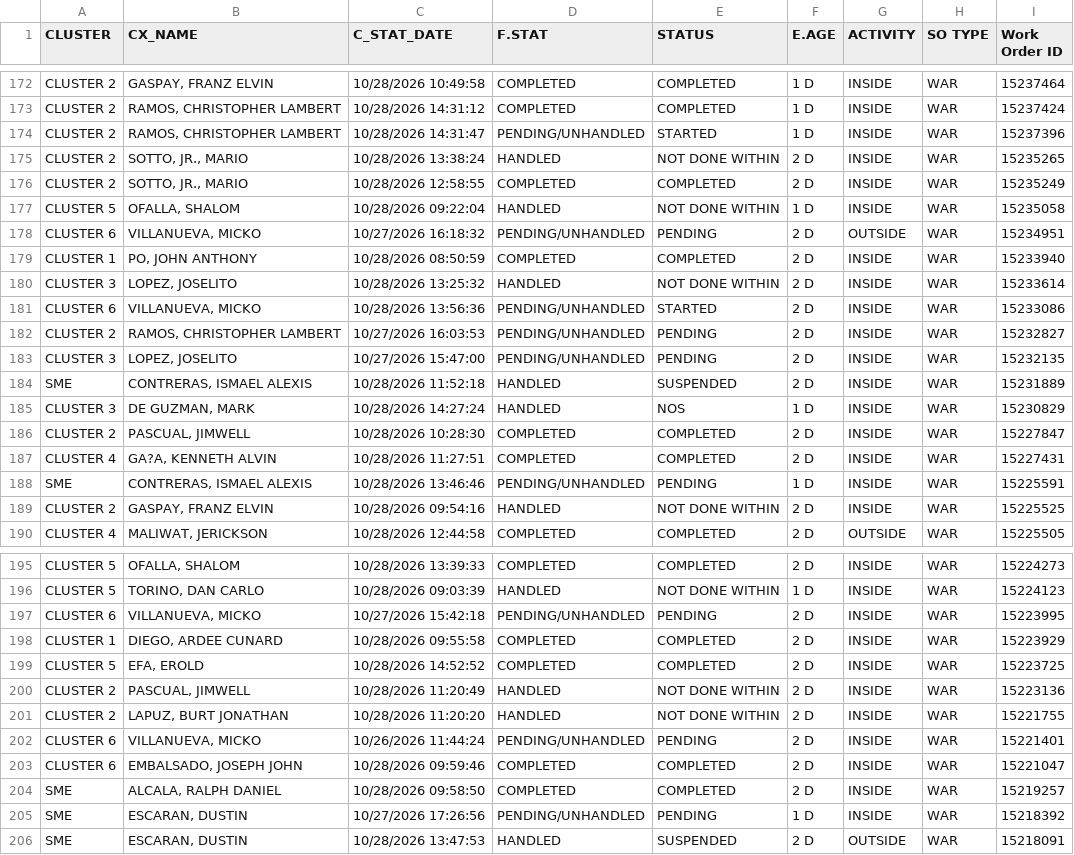
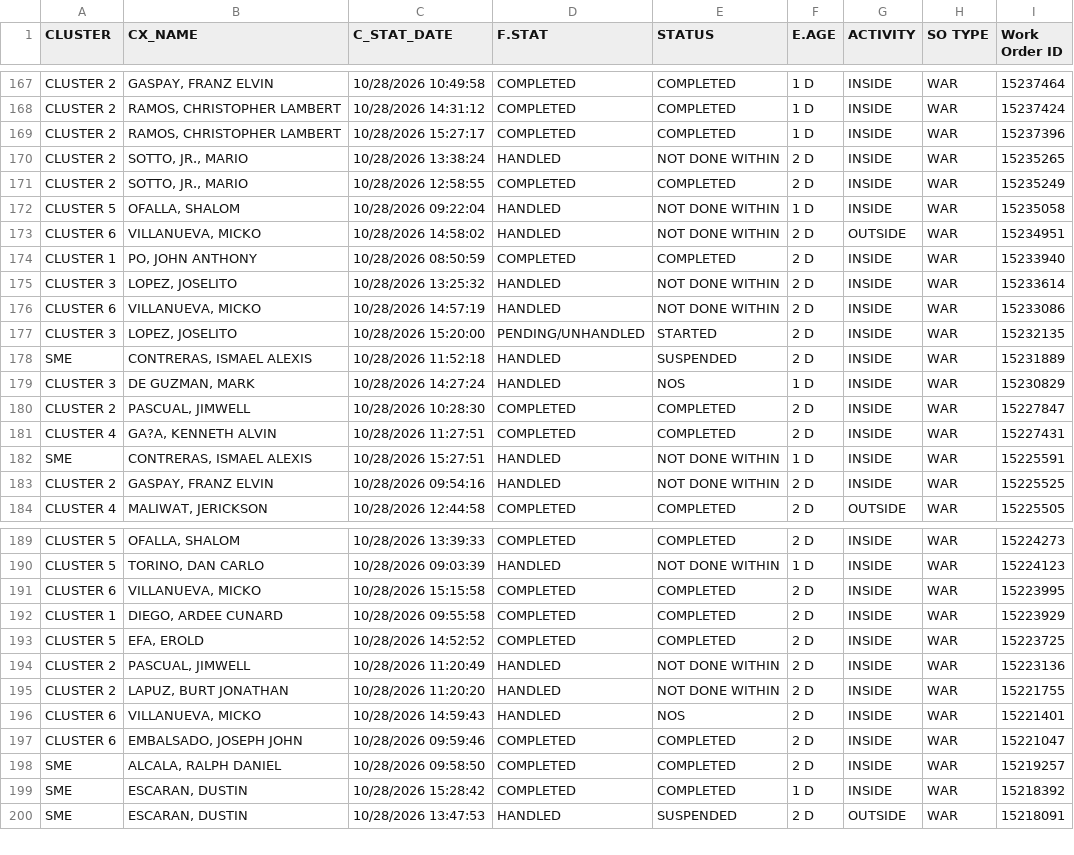
Before and after one commit to ReportsHub/CXSDA-Dispatch-Dashboard, a CSV file: data/dispatch.csv, drawn as a sheet; only a part is shown, gaps mark what is left out; the diff covers the shown part only.

```diff
--- a/data/dispatch.csv
+++ b/data/dispatch.csv
@@ -173,3 +168,3 @@ CLUSTER 2,"GASPAY, FRANZ ELVIN",10/28/2026 10:49:58,COMPLETED,COMPLETED,1 D,INSI
 CLUSTER 2,"RAMOS, CHRISTOPHER LAMBERT",10/28/2026 14:31:12,COMPLETED,COMPLETED,1 D,INSIDE,WAR,15237424
-CLUSTER 2,"RAMOS, CHRISTOPHER LAMBERT",10/28/2026 14:31:47,PENDING/UNHANDLED,STARTED,1 D,INSIDE,WAR,15237396
+CLUSTER 2,"RAMOS, CHRISTOPHER LAMBERT",10/28/2026 15:27:17,COMPLETED,COMPLETED,1 D,INSIDE,WAR,15237396
 CLUSTER 2,"SOTTO, JR., MARIO",10/28/2026 13:38:24,HANDLED,NOT DONE WITHIN,2 D,INSIDE,WAR,15235265
@@ -177,8 +172,7 @@ CLUSTER 2,"SOTTO, JR., MARIO",10/28/2026 12:58:55,COMPLETED,COMPLETED,2 D,INSIDE
 CLUSTER 5,"OFALLA, SHALOM",10/28/2026 09:22:04,HANDLED,NOT DONE WITHIN,1 D,INSIDE,WAR,15235058
-CLUSTER 6,"VILLANUEVA, MICKO",10/27/2026 16:18:32,PENDING/UNHANDLED,PENDING,2 D,OUTSIDE,WAR,15234951
+CLUSTER 6,"VILLANUEVA, MICKO",10/28/2026 14:58:02,HANDLED,NOT DONE WITHIN,2 D,OUTSIDE,WAR,15234951
 CLUSTER 1,"PO, JOHN ANTHONY",10/28/2026 08:50:59,COMPLETED,COMPLETED,2 D,INSIDE,WAR,15233940
 CLUSTER 3,"LOPEZ, JOSELITO",10/28/2026 13:25:32,HANDLED,NOT DONE WITHIN,2 D,INSIDE,WAR,15233614
-CLUSTER 6,"VILLANUEVA, MICKO",10/28/2026 13:56:36,PENDING/UNHANDLED,STARTED,2 D,INSIDE,WAR,15233086
-CLUSTER 2,"RAMOS, CHRISTOPHER LAMBERT",10/27/2026 16:03:53,PENDING/UNHANDLED,PENDING,2 D,INSIDE,WAR,15232827
-CLUSTER 3,"LOPEZ, JOSELITO",10/27/2026 15:47:00,PENDING/UNHANDLED,PENDING,2 D,INSIDE,WAR,15232135
+CLUSTER 6,"VILLANUEVA, MICKO",10/28/2026 14:57:19,HANDLED,NOT DONE WITHIN,2 D,INSIDE,WAR,15233086
+CLUSTER 3,"LOPEZ, JOSELITO",10/28/2026 15:20:00,PENDING/UNHANDLED,STARTED,2 D,INSIDE,WAR,15232135
 SME,"CONTRERAS, ISMAEL ALEXIS",10/28/2026 11:52:18,HANDLED,SUSPENDED,2 D,INSIDE,WAR,15231889
@@ -187,3 +181,3 @@ CLUSTER 2,"PASCUAL, JIMWELL",10/28/2026 10:28:30,COMPLETED,COMPLETED,2 D,INSIDE,
 CLUSTER 4,"GA?A, KENNETH ALVIN",10/28/2026 11:27:51,COMPLETED,COMPLETED,2 D,INSIDE,WAR,15227431
-SME,"CONTRERAS, ISMAEL ALEXIS",10/28/2026 13:46:46,PENDING/UNHANDLED,PENDING,1 D,INSIDE,WAR,15225591
+SME,"CONTRERAS, ISMAEL ALEXIS",10/28/2026 15:27:51,HANDLED,NOT DONE WITHIN,1 D,INSIDE,WAR,15225591
 CLUSTER 2,"GASPAY, FRANZ ELVIN",10/28/2026 09:54:16,HANDLED,NOT DONE WITHIN,2 D,INSIDE,WAR,15225525
@@ -196,3 +190,3 @@ CLUSTER 5,"OFALLA, SHALOM",10/28/2026 13:39:33,COMPLETED,COMPLETED,2 D,INSIDE,WA
 CLUSTER 5,"TORINO, DAN CARLO",10/28/2026 09:03:39,HANDLED,NOT DONE WITHIN,1 D,INSIDE,WAR,15224123
-CLUSTER 6,"VILLANUEVA, MICKO",10/27/2026 15:42:18,PENDING/UNHANDLED,PENDING,2 D,INSIDE,WAR,15223995
+CLUSTER 6,"VILLANUEVA, MICKO",10/28/2026 15:15:58,COMPLETED,COMPLETED,2 D,INSIDE,WAR,15223995
 CLUSTER 1,"DIEGO, ARDEE CUNARD",10/28/2026 09:55:58,COMPLETED,COMPLETED,2 D,INSIDE,WAR,15223929
@@ -201,6 +195,6 @@ CLUSTER 2,"PASCUAL, JIMWELL",10/28/2026 11:20:49,HANDLED,NOT DONE WITHIN,2 D,INS
 CLUSTER 2,"LAPUZ, BURT JONATHAN",10/28/2026 11:20:20,HANDLED,NOT DONE WITHIN,2 D,INSIDE,WAR,15221755
-CLUSTER 6,"VILLANUEVA, MICKO",10/26/2026 11:44:24,PENDING/UNHANDLED,PENDING,2 D,INSIDE,WAR,15221401
+CLUSTER 6,"VILLANUEVA, MICKO",10/28/2026 14:59:43,HANDLED,NOS,2 D,INSIDE,WAR,15221401
 CLUSTER 6,"EMBALSADO, JOSEPH JOHN",10/28/2026 09:59:46,COMPLETED,COMPLETED,2 D,INSIDE,WAR,15221047
 SME,"ALCALA, RALPH DANIEL",10/28/2026 09:58:50,COMPLETED,COMPLETED,2 D,INSIDE,WAR,15219257
-SME,"ESCARAN, DUSTIN",10/27/2026 17:26:56,PENDING/UNHANDLED,PENDING,1 D,INSIDE,WAR,15218392
+SME,"ESCARAN, DUSTIN",10/28/2026 15:28:42,COMPLETED,COMPLETED,1 D,INSIDE,WAR,15218392
 SME,"ESCARAN, DUSTIN",10/28/2026 13:47:53,HANDLED,SUSPENDED,2 D,OUTSIDE,WAR,15218091
```
Also changed, not shown: 2 added rows, 7 removed rows and 86 edited cells elsewhere in this file.
